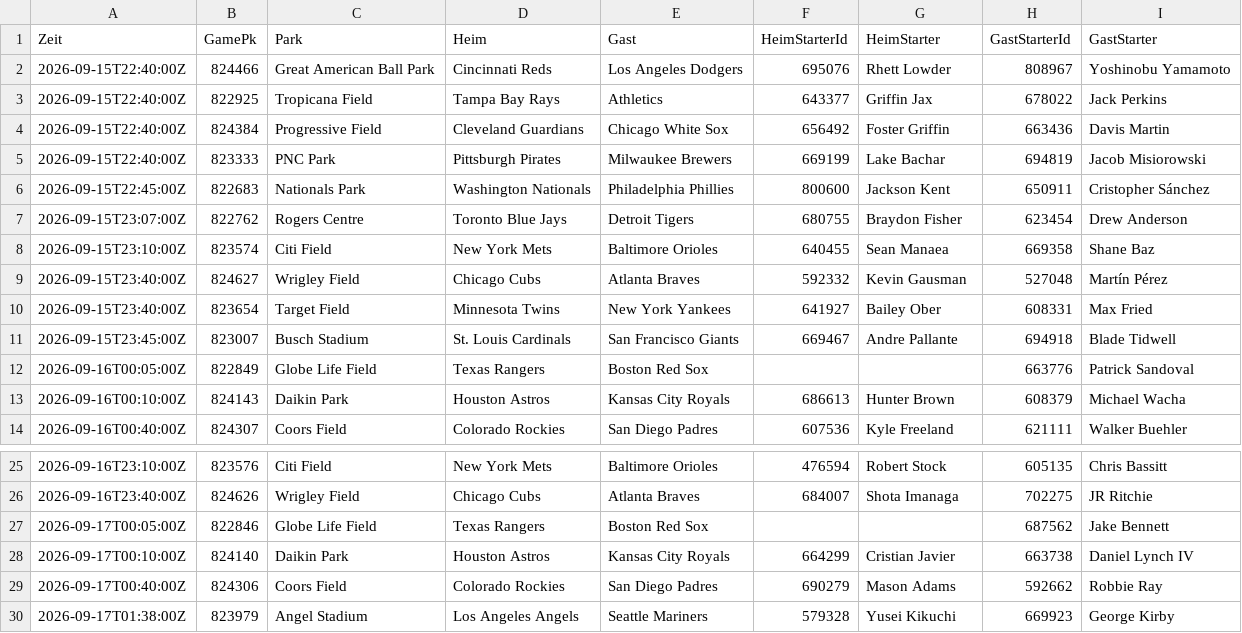
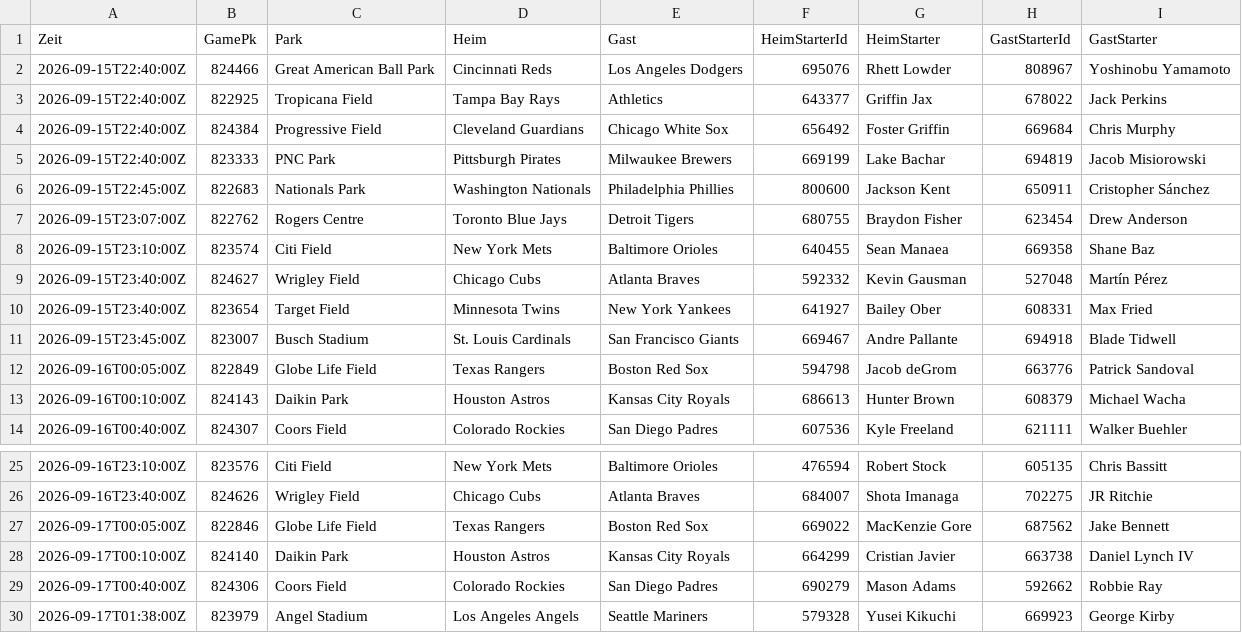
Before and after one commit to gobitodic0007-hash/Wettmodell, a CSV file: daten/mlb-ansetzungen.csv, drawn as a sheet; only a part is shown, gaps mark what is left out.

```diff
--- a/daten/mlb-ansetzungen.csv
+++ b/daten/mlb-ansetzungen.csv
@@ -3,3 +3,3 @@ Zeit,GamePk,Park,Heim,Gast,HeimStarterId,HeimStarter,GastStarterId,GastStarter
 2026-09-15T22:40:00Z,822925,Tropicana Field,Tampa Bay Rays,Athletics,643377,Griffin Jax,678022,Jack Perkins
-2026-09-15T22:40:00Z,824384,Progressive Field,Cleveland Guardians,Chicago White Sox,656492,Foster Griffin,663436,Davis Martin
+2026-09-15T22:40:00Z,824384,Progressive Field,Cleveland Guardians,Chicago White Sox,656492,Foster Griffin,669684,Chris Murphy
 2026-09-15T22:40:00Z,823333,PNC Park,Pittsburgh Pirates,Milwaukee Brewers,669199,Lake Bachar,694819,Jacob Misiorowski
@@ -11,3 +11,3 @@ Zeit,GamePk,Park,Heim,Gast,HeimStarterId,HeimStarter,GastStarterId,GastStarter
 2026-09-15T23:45:00Z,823007,Busch Stadium,St. Louis Cardinals,San Francisco Giants,669467,Andre Pallante,694918,Blade Tidwell
-2026-09-16T00:05:00Z,822849,Globe Life Field,Texas Rangers,Boston Red Sox,,,663776,Patrick Sandoval
+2026-09-16T00:05:00Z,822849,Globe Life Field,Texas Rangers,Boston Red Sox,594798,Jacob deGrom,663776,Patrick Sandoval
 2026-09-16T00:10:00Z,824143,Daikin Park,Houston Astros,Kansas City Royals,686613,Hunter Brown,608379,Michael Wacha
@@ -26,3 +26,3 @@ Zeit,GamePk,Park,Heim,Gast,HeimStarterId,HeimStarter,GastStarterId,GastStarter
 2026-09-16T23:40:00Z,824626,Wrigley Field,Chicago Cubs,Atlanta Braves,684007,Shota Imanaga,702275,JR Ritchie
-2026-09-17T00:05:00Z,822846,Globe Life Field,Texas Rangers,Boston Red Sox,,,687562,Jake Bennett
+2026-09-17T00:05:00Z,822846,Globe Life Field,Texas Rangers,Boston Red Sox,669022,MacKenzie Gore,687562,Jake Bennett
 2026-09-17T00:10:00Z,824140,Daikin Park,Houston Astros,Kansas City Royals,664299,Cristian Javier,663738,Daniel Lynch IV
```
Also changed, not shown: daten/nfl-kader.csv, 1 other file.
